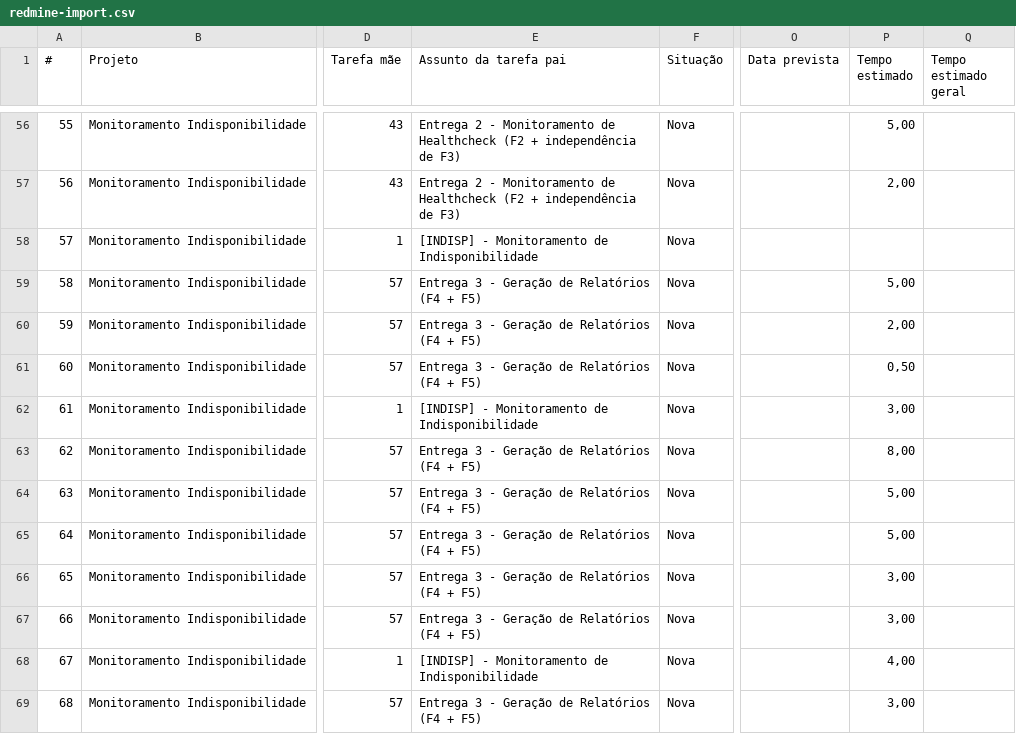
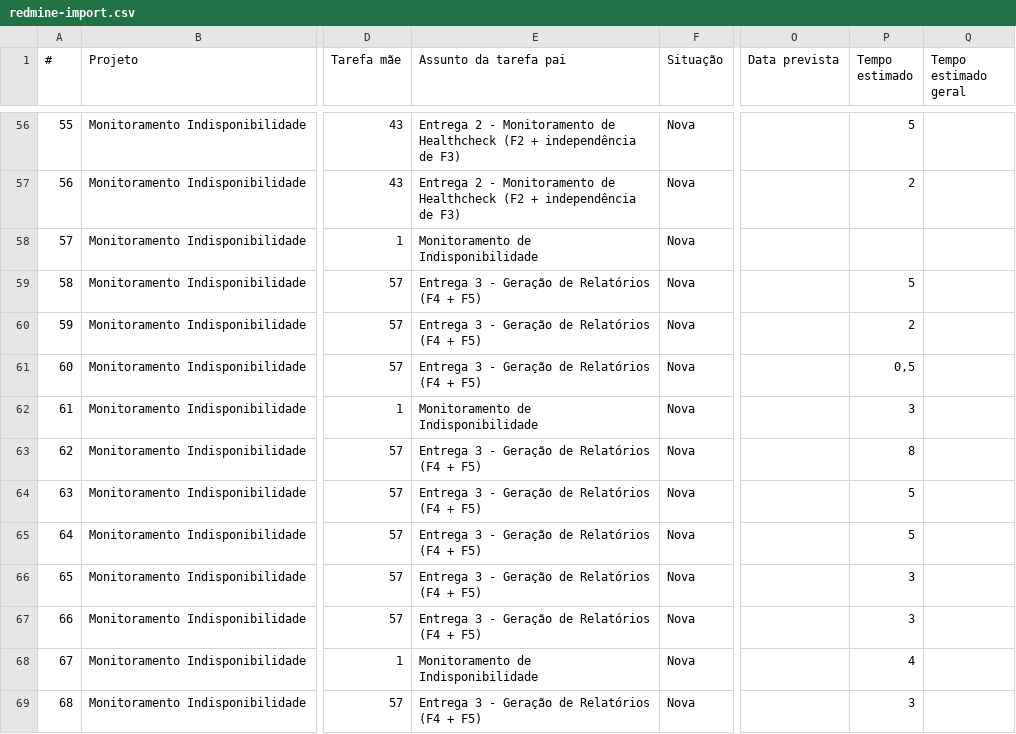
Before and after one commit to brunocesharp/indisponibilidades, a CSV file: docs/execution-plans/monitoramento-indisponibilidade/redmine-import.csv, drawn as a sheet; only a part is shown, gaps mark what is left out; the diff covers the shown part only; the diff names each change by its address in the sheet, - before the commit and + after, or states it on an @@ line.

```diff
--- a/docs/execution-plans/monitoramento-indisponibilidade/redmine-import.csv
+++ b/docs/execution-plans/monitoramento-indisponibilidade/redmine-import.csv
-P56 (Tempo estimado): 5,00
+P56 (Tempo estimado): 5
-P57 (Tempo estimado): 2,00
+P57 (Tempo estimado): 2
-E58 (Assunto da tarefa pai): [INDISP] - Monitoramento de Indisponibilidade
+E58 (Assunto da tarefa pai): Monitoramento de Indisponibilidade
-P59 (Tempo estimado): 5,00
+P59 (Tempo estimado): 5
-P60 (Tempo estimado): 2,00
+P60 (Tempo estimado): 2
-P61 (Tempo estimado): 0,50
+P61 (Tempo estimado): 0,5
-E62 (Assunto da tarefa pai): [INDISP] - Monitoramento de Indisponibilidade
+E62 (Assunto da tarefa pai): Monitoramento de Indisponibilidade
-P62 (Tempo estimado): 3,00
+P62 (Tempo estimado): 3
-P63 (Tempo estimado): 8,00
+P63 (Tempo estimado): 8
-P64:P65 (Tempo estimado): 5,00
+P64:P65 (Tempo estimado): 5
-P66:P67 (Tempo estimado): 3,00
+P66:P67 (Tempo estimado): 3
-E68 (Assunto da tarefa pai): [INDISP] - Monitoramento de Indisponibilidade
+E68 (Assunto da tarefa pai): Monitoramento de Indisponibilidade
-P68 (Tempo estimado): 4,00
+P68 (Tempo estimado): 4
-P69 (Tempo estimado): 3,00
+P69 (Tempo estimado): 3
```
Also changed, not shown: 101 edited cells elsewhere in this file, 4 other files.
